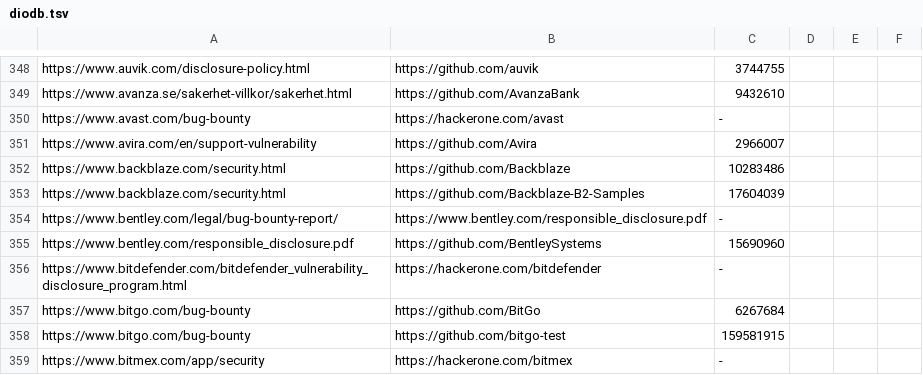
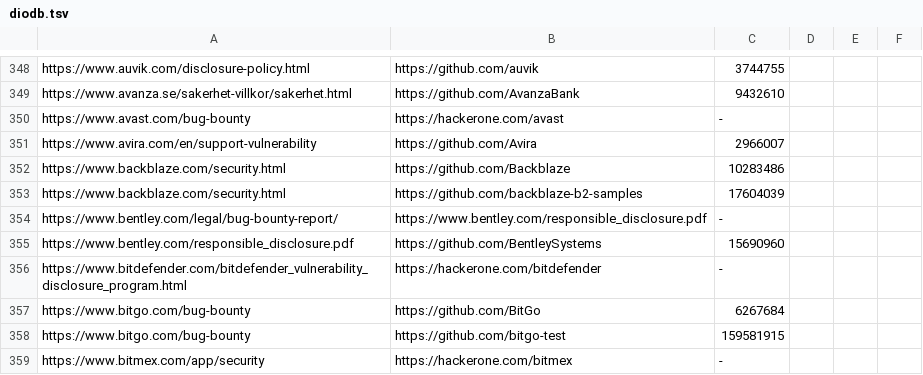
Before and after one commit to nikitastupin/orgs-data, a TSV file: orgs-data/diodb.tsv, drawn as a sheet; only a part is shown, gaps mark what is left out.

```diff
--- a/orgs-data/diodb.tsv
+++ b/orgs-data/diodb.tsv
@@ -352,3 +352,3 @@ https://www.avira.com/en/support-vulnerability	https://github.com/Avira	2966007
 https://www.backblaze.com/security.html	https://github.com/Backblaze	10283486
-https://www.backblaze.com/security.html	https://github.com/Backblaze-B2-Samples	17604039
+https://www.backblaze.com/security.html	https://github.com/backblaze-b2-samples	17604039
 https://www.bentley.com/legal/bug-bounty-report/	https://www.bentley.com/responsible_disclosure.pdf	-
```
Also changed, not shown: orgs-data/bugcrowd.tsv, orgs-data/hackenproof.tsv, 3 other files.
